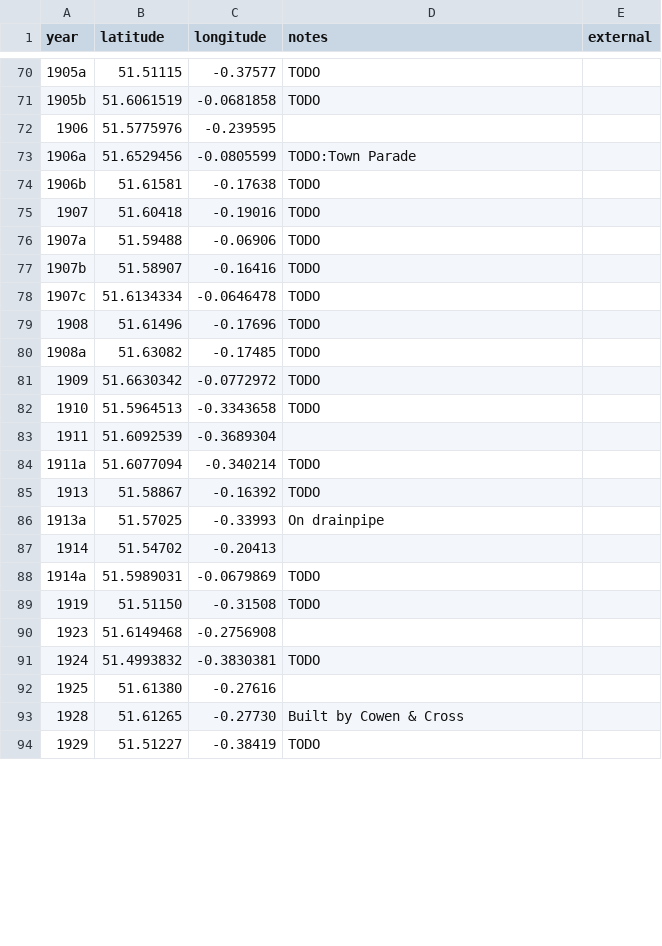
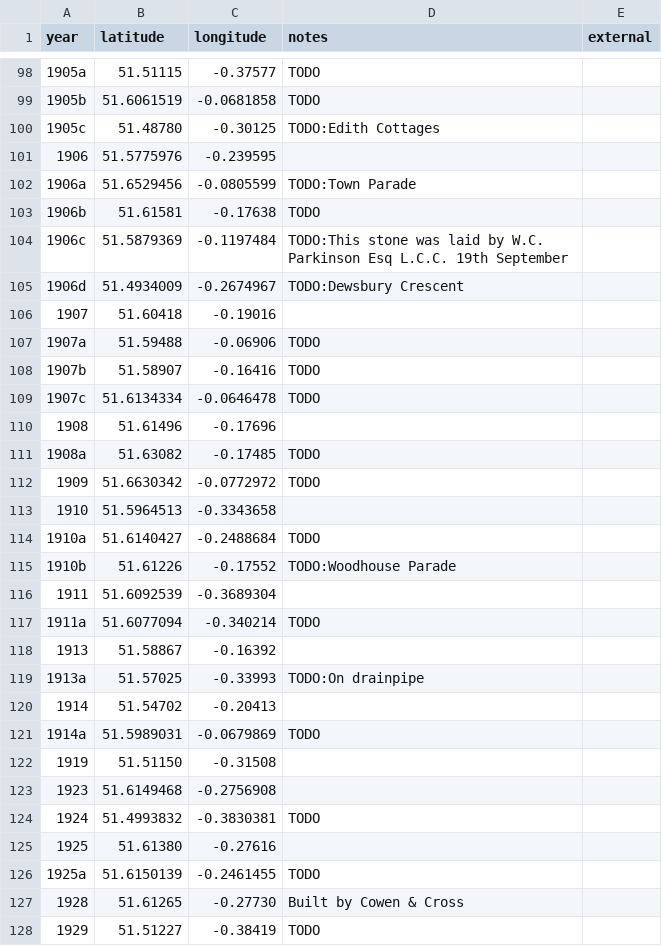
Before and after one commit to oobrien/year-on-facade, a CSV file: csv/Middlesex.csv, drawn as a sheet; only a part is shown, gaps mark what is left out; the diff covers the shown part only.

```diff
--- a/csv/Middlesex.csv
+++ b/csv/Middlesex.csv
@@ -71,2 +99,3 @@ year,latitude,longitude,notes,external
 1905b,51.6061519,-0.0681858,TODO,
+1905c,51.48780,-0.30125,TODO:Edith Cottages,
 1906,51.5775976,-0.239595,,
@@ -74,3 +103,5 @@ year,latitude,longitude,notes,external
 1906b,51.61581,-0.17638,TODO,
-1907,51.60418,-0.19016,TODO,
+1906c,51.5879369,-0.1197484,TODO:This stone was laid by W.C. Parkinson Esq L.C.C. 19th September,
+1906d,51.4934009,-0.2674967,TODO:Dewsbury Crescent,
+1907,51.60418,-0.19016,,
 1907a,51.59488,-0.06906,TODO,
@@ -78,13 +109,15 @@ year,latitude,longitude,notes,external
 1907c,51.6134334,-0.0646478,TODO,
-1908,51.61496,-0.17696,TODO,
+1908,51.61496,-0.17696,,
 1908a,51.63082,-0.17485,TODO,
 1909,51.6630342,-0.0772972,TODO,
-1910,51.5964513,-0.3343658,TODO,
+1910,51.5964513,-0.3343658,,
+1910a,51.6140427,-0.2488684,TODO,
+1910b,51.61226,-0.17552,TODO:Woodhouse Parade,
 1911,51.6092539,-0.3689304,,
 1911a,51.6077094,-0.340214,TODO,
-1913,51.58867,-0.16392,TODO,
-1913a,51.57025,-0.33993,On drainpipe,
+1913,51.58867,-0.16392,,
+1913a,51.57025,-0.33993,TODO:On drainpipe,
 1914,51.54702,-0.20413,,
 1914a,51.5989031,-0.0679869,TODO,
-1919,51.51150,-0.31508,TODO,
+1919,51.51150,-0.31508,,
 1923,51.6149468,-0.2756908,,
@@ -92 +125,2 @@ year,latitude,longitude,notes,external
 1925,51.61380,-0.27616,,
+1925a,51.6150139,-0.2461455,TODO,
```
Also changed, not shown: 32 added rows and 34 edited cells elsewhere in this file, 6 other files.
